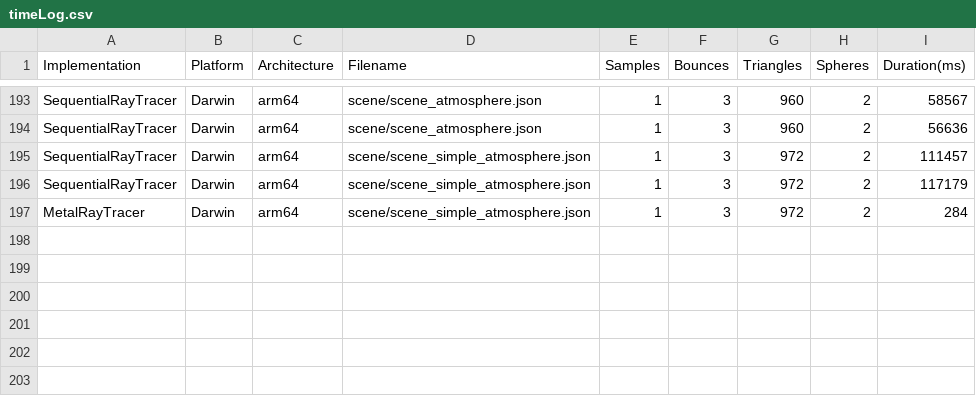
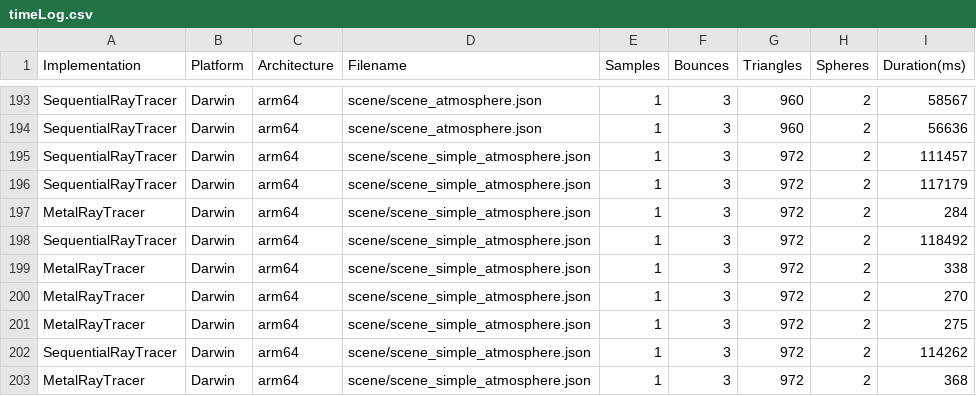
Before and after one commit to Universumgames/raytracer-metalcpp, a CSV file: timeLog.csv, drawn as a sheet; only a part is shown, gaps mark what is left out; the diff names each change by its address in the sheet, - before the commit and + after, or states it on an @@ line.

Commit message:
fix metal raytracing for "inside hit/reflection"

```diff
--- a/timeLog.csv
+++ b/timeLog.csv
+row 198: SequentialRayTracer | Darwin | arm64 | scene/scene_simple_atmosphere.json | 1 | 3 | 972 | 2 | 118492
+row 199: MetalRayTracer | Darwin | arm64 | scene/scene_simple_atmosphere.json | 1 | 3 | 972 | 2 | 338
+row 200: MetalRayTracer | Darwin | arm64 | scene/scene_simple_atmosphere.json | 1 | 3 | 972 | 2 | 270
+row 201: MetalRayTracer | Darwin | arm64 | scene/scene_simple_atmosphere.json | 1 | 3 | 972 | 2 | 275
+row 202: SequentialRayTracer | Darwin | arm64 | scene/scene_simple_atmosphere.json | 1 | 3 | 972 | 2 | 114262
+row 203: MetalRayTracer | Darwin | arm64 | scene/scene_simple_atmosphere.json | 1 | 3 | 972 | 2 | 368
```
Also changed, not shown: 4 other files.
